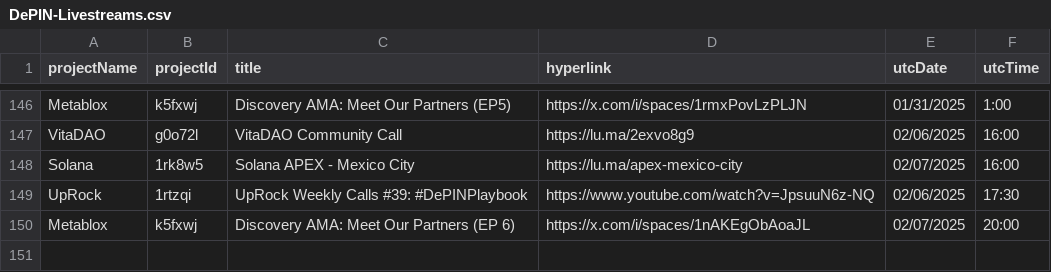
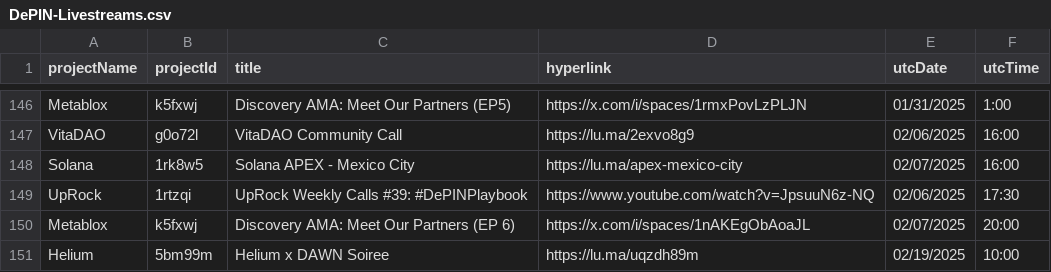
Before and after one commit to ev3-team/adapters, a CSV file: scripts/data/DePIN-Livestreams.csv, drawn as a sheet; only a part is shown, gaps mark what is left out.

```diff
--- a/scripts/data/DePIN-Livestreams.csv
+++ b/scripts/data/DePIN-Livestreams.csv
@@ -150 +150,2 @@ UpRock,1rtzqi,"UpRock Weekly Calls #39: #DePINPlaybook",https://www.youtube.com/
 Metablox,k5fxwj,"Discovery AMA: Meet Our Partners (EP 6)",https://x.com/i/spaces/1nAKEgObAoaJL,02/07/2025,20:00
+Helium,5bm99m,"Helium x DAWN Soiree",https://lu.ma/uqzdh89m,02/19/2025,10:00
```
